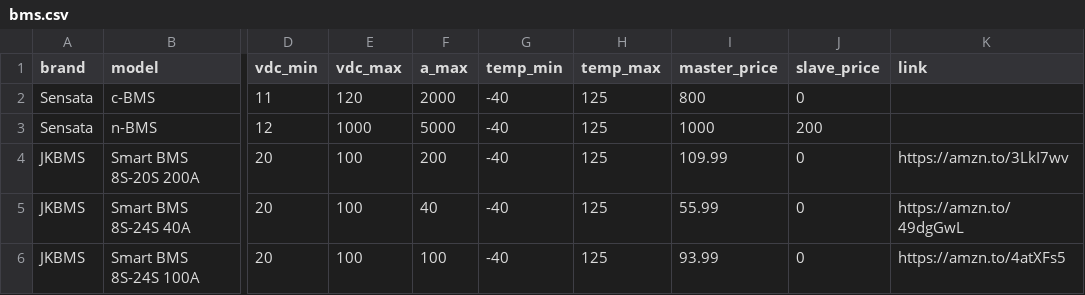
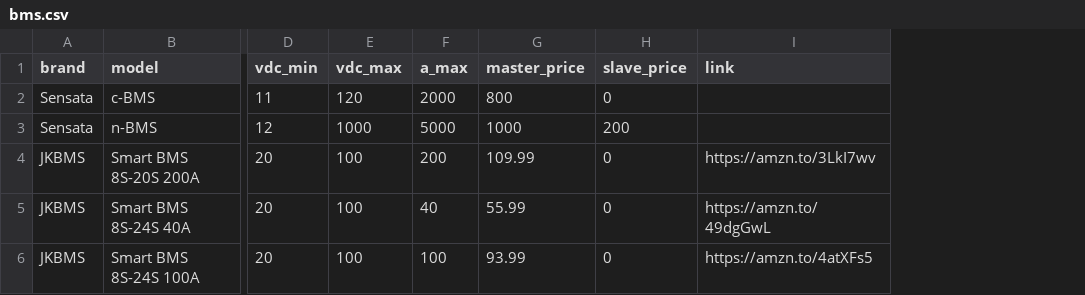
Before and after one commit to GuilhermePereira2/batwise, a CSV file: upload_examples_csv/bms.csv, drawn as a sheet; only a part is shown, gaps mark what is left out; the diff names each change by its address in the sheet, - before the commit and + after, or states it on an @@ line.

```diff
--- a/upload_examples_csv/bms.csv
+++ b/upload_examples_csv/bms.csv
-column G (temp_min), rows 2-6: all -40
-column H (temp_max), rows 2-6: all 125
```
Also changed, not shown: upload_examples_csv/fuses.csv, 8 other files.
